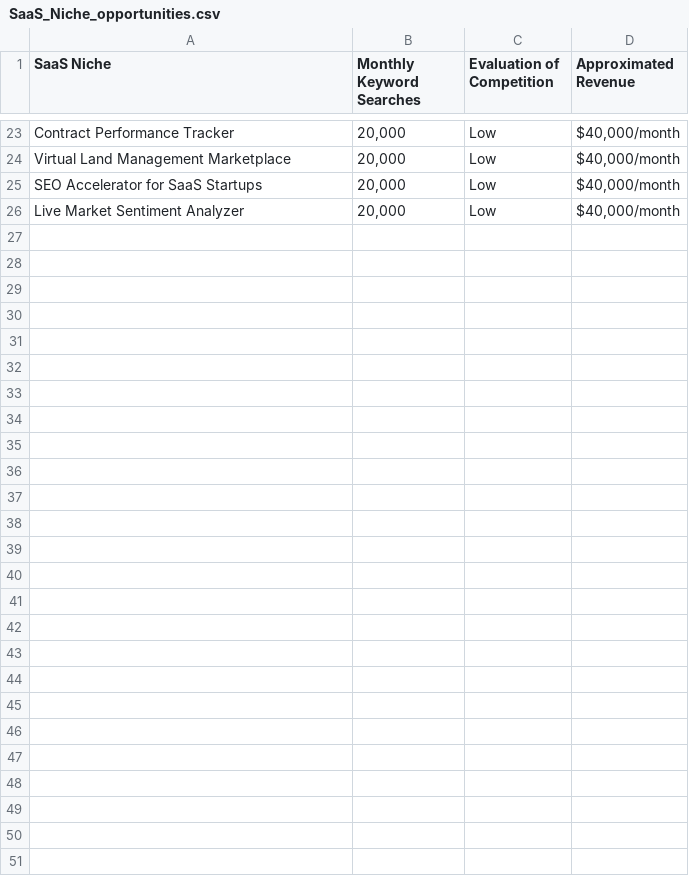
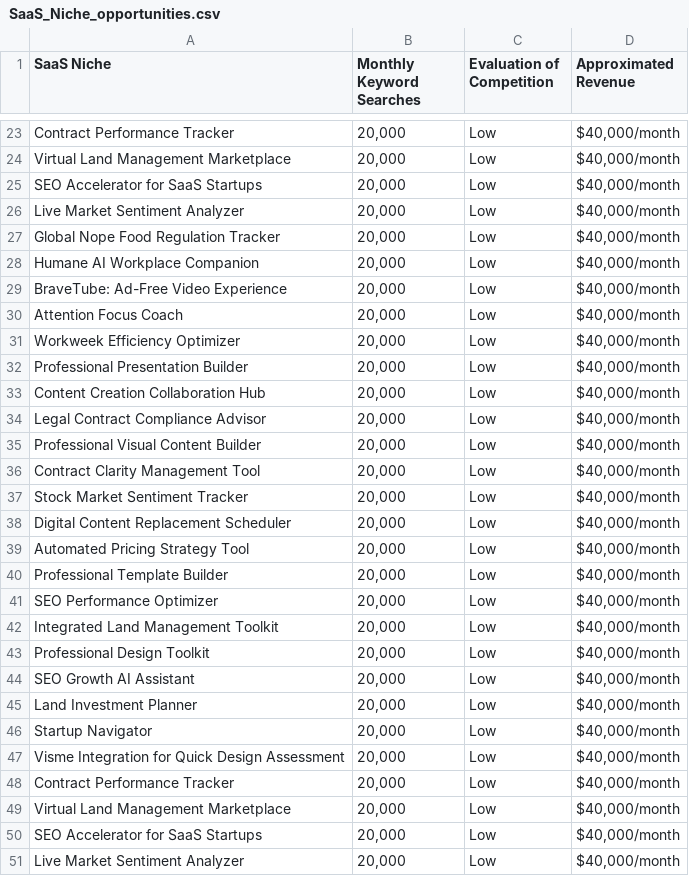
Before and after one commit to IcedCoffeeDrinker/SaaS_Insight_Engine, a CSV file: data/csv/SaaS_Niche_opportunities.csv, drawn as a sheet; only a part is shown, gaps mark what is left out.

```diff
--- a/data/csv/SaaS_Niche_opportunities.csv
+++ b/data/csv/SaaS_Niche_opportunities.csv
@@ -26 +26,26 @@ SEO Accelerator for SaaS Startups,"20,000",Low,"$40,000/month"
 Live Market Sentiment Analyzer,"20,000",Low,"$40,000/month"
+Global Nope Food Regulation Tracker,"20,000",Low,"$40,000/month"
+Humane AI Workplace Companion,"20,000",Low,"$40,000/month"
+BraveTube: Ad-Free Video Experience,"20,000",Low,"$40,000/month"
+Attention Focus Coach,"20,000",Low,"$40,000/month"
+Workweek Efficiency Optimizer,"20,000",Low,"$40,000/month"
+Professional Presentation Builder,"20,000",Low,"$40,000/month"
+Content Creation Collaboration Hub,"20,000",Low,"$40,000/month"
+Legal Contract Compliance Advisor,"20,000",Low,"$40,000/month"
+Professional Visual Content Builder,"20,000",Low,"$40,000/month"
+Contract Clarity Management Tool,"20,000",Low,"$40,000/month"
+Stock Market Sentiment Tracker,"20,000",Low,"$40,000/month"
+Digital Content Replacement Scheduler,"20,000",Low,"$40,000/month"
+Automated Pricing Strategy Tool,"20,000",Low,"$40,000/month"
+Professional Template Builder,"20,000",Low,"$40,000/month"
+SEO Performance Optimizer,"20,000",Low,"$40,000/month"
+Integrated Land Management Toolkit,"20,000",Low,"$40,000/month"
+Professional Design Toolkit,"20,000",Low,"$40,000/month"
+SEO Growth AI Assistant,"20,000",Low,"$40,000/month"
+Land Investment Planner,"20,000",Low,"$40,000/month"
+Startup Navigator,"20,000",Low,"$40,000/month"
+Visme Integration for Quick Design Assessment,"20,000",Low,"$40,000/month"
+Contract Performance Tracker,"20,000",Low,"$40,000/month"
+Virtual Land Management Marketplace,"20,000",Low,"$40,000/month"
+SEO Accelerator for SaaS Startups,"20,000",Low,"$40,000/month"
+Live Market Sentiment Analyzer,"20,000",Low,"$40,000/month"
```
Also changed, not shown: 1 other file.
